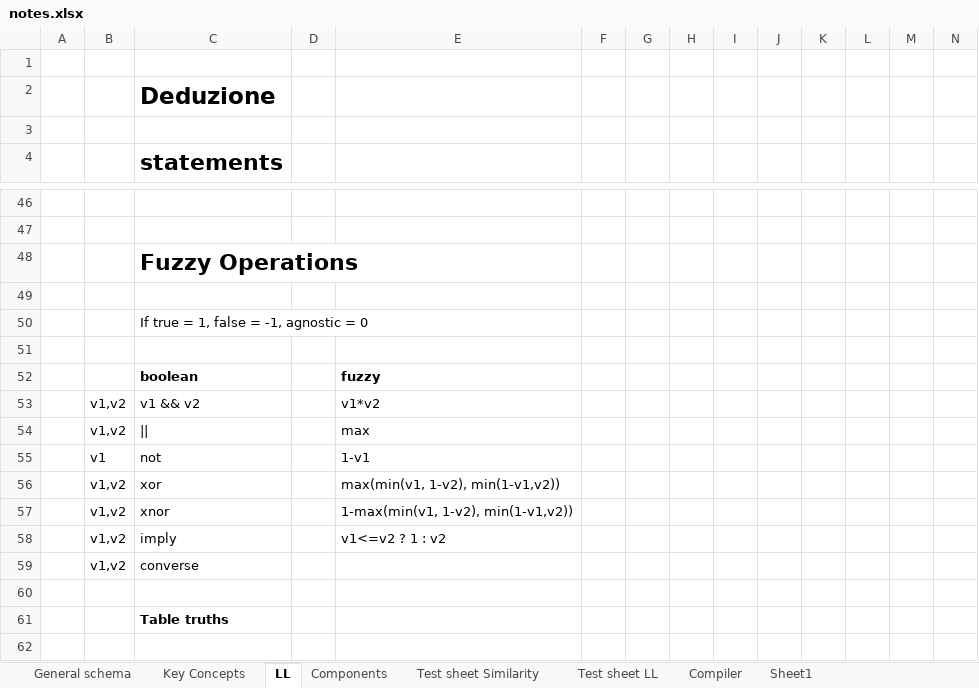
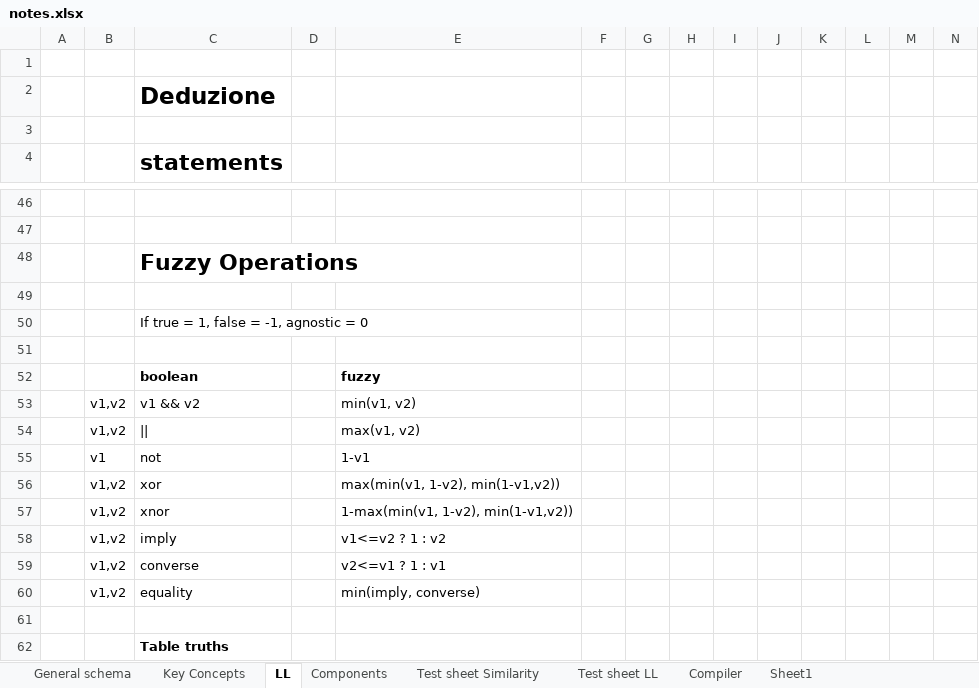
Before and after one commit to kotekino/tokenkino, an Excel workbook: doc/notes.xlsx, sheet LL, drawn as a sheet; only a part is shown, gaps mark what is left out; the shorter side is filled out with more unchanged rows; values as stored, in another font and other column widths than the file's, no borders; rows hold the shown columns only; the diff names each change by its address in the sheet, - before the commit and + after, or states it on an @@ line.

Commit message:
update notes

```diff
--- a/doc/notes.xlsx (sheet LL)
+++ b/doc/notes.xlsx (sheet LL)
-E53: v1*v2
+E53: min(v1, v2)
-E54: max
+E54: max(v1, v2)
-E59: (empty)
+E59: v2<=v1 ? 1 : v1
+row 60:  | v1,v2 | equality |  | min(imply, converse)
```
Also changed, not shown: 1 other file.
